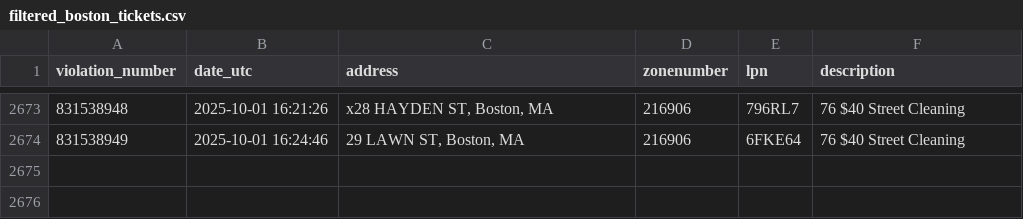
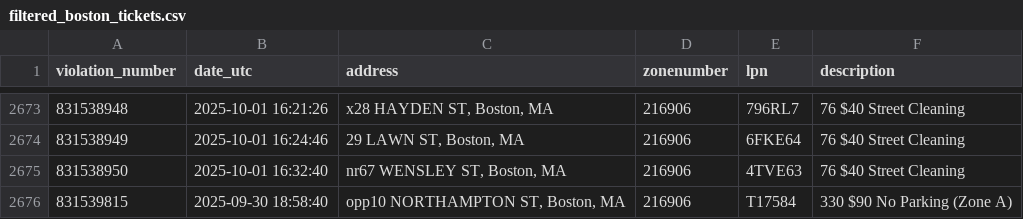
Before and after one commit to jack898/PollingAuto, a CSV file: filtered_boston_tickets.csv, drawn as a sheet; only a part is shown, gaps mark what is left out.

```diff
--- a/filtered_boston_tickets.csv
+++ b/filtered_boston_tickets.csv
@@ -2674 +2674,3 @@ violation_number,date_utc,address,zonenumber,lpn,description
 831538949,2025-10-01 16:24:46,"29 LAWN ST, Boston, MA",216906,6FKE64,76 $40 Street Cleaning
+831538950,2025-10-01 16:32:40,"nr67 WENSLEY ST, Boston, MA",216906,4TVE63,76 $40 Street Cleaning
+831539815,2025-09-30 18:58:40,"opp10 NORTHAMPTON ST, Boston, MA",216906,T17584,330 $90 No Parking (Zone A)
```
Also changed, not shown: 4 other files.
